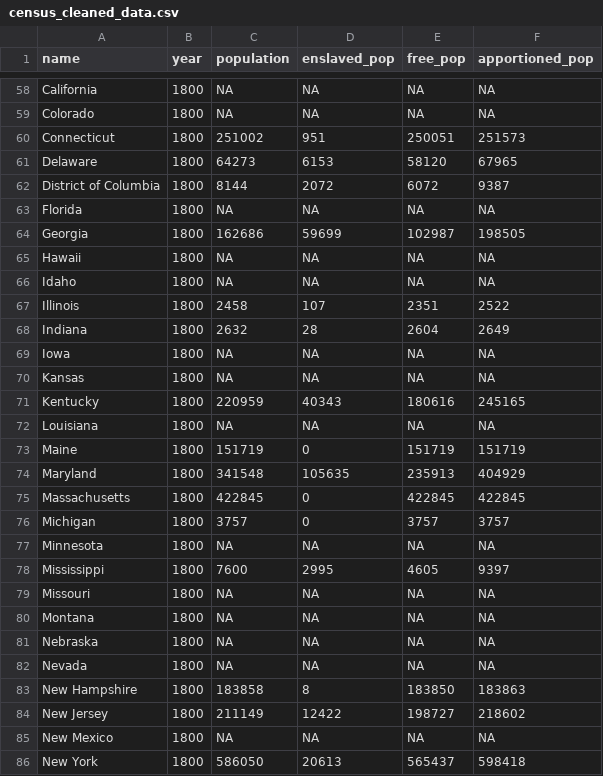
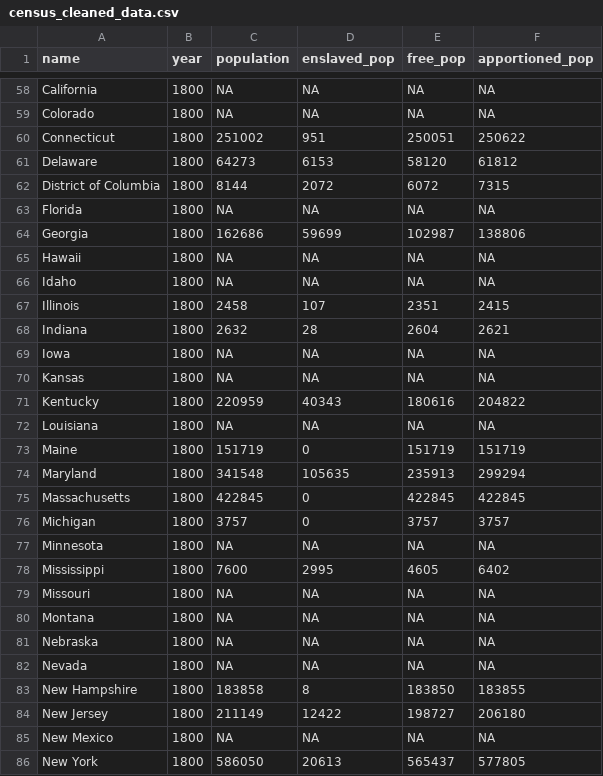
Before and after one commit to JosiahParry/us_representation, a CSV file: data/census_cleaned_data.csv, drawn as a sheet; only a part is shown, gaps mark what is left out; the diff covers the shown part only.

```diff
--- a/data/census_cleaned_data.csv
+++ b/data/census_cleaned_data.csv
@@ -59,17 +59,17 @@ California,1800,NA,NA,NA,NA
 Colorado,1800,NA,NA,NA,NA
-Connecticut,1800,251002,951,250051,251573
-Delaware,1800,64273,6153,58120,67965
-District of Columbia,1800,8144,2072,6072,9387
+Connecticut,1800,251002,951,250051,250622
+Delaware,1800,64273,6153,58120,61812
+District of Columbia,1800,8144,2072,6072,7315
 Florida,1800,NA,NA,NA,NA
-Georgia,1800,162686,59699,102987,198505
+Georgia,1800,162686,59699,102987,138806
 Hawaii,1800,NA,NA,NA,NA
 Idaho,1800,NA,NA,NA,NA
-Illinois,1800,2458,107,2351,2522
-Indiana,1800,2632,28,2604,2649
+Illinois,1800,2458,107,2351,2415
+Indiana,1800,2632,28,2604,2621
 Iowa,1800,NA,NA,NA,NA
 Kansas,1800,NA,NA,NA,NA
-Kentucky,1800,220959,40343,180616,245165
+Kentucky,1800,220959,40343,180616,204822
 Louisiana,1800,NA,NA,NA,NA
 Maine,1800,151719,0,151719,151719
-Maryland,1800,341548,105635,235913,404929
+Maryland,1800,341548,105635,235913,299294
 Massachusetts,1800,422845,0,422845,422845
@@ -77,3 +77,3 @@ Michigan,1800,3757,0,3757,3757
 Minnesota,1800,NA,NA,NA,NA
-Mississippi,1800,7600,2995,4605,9397
+Mississippi,1800,7600,2995,4605,6402
 Missouri,1800,NA,NA,NA,NA
@@ -82,5 +82,5 @@ Nebraska,1800,NA,NA,NA,NA
 Nevada,1800,NA,NA,NA,NA
-New Hampshire,1800,183858,8,183850,183863
-New Jersey,1800,211149,12422,198727,218602
+New Hampshire,1800,183858,8,183850,183855
+New Jersey,1800,211149,12422,198727,206180
 New Mexico,1800,NA,NA,NA,NA
-New York,1800,586050,20613,565437,598418
+New York,1800,586050,20613,565437,577805
```
Also changed, not shown: 170 edited cells elsewhere in this file, 1 other file.
